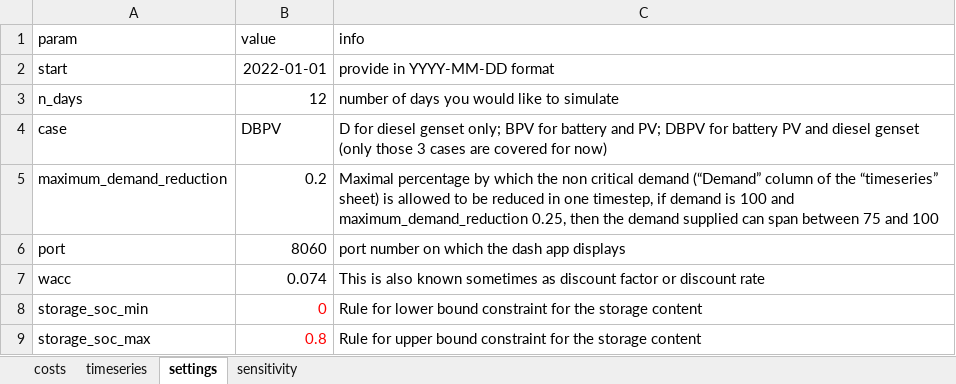
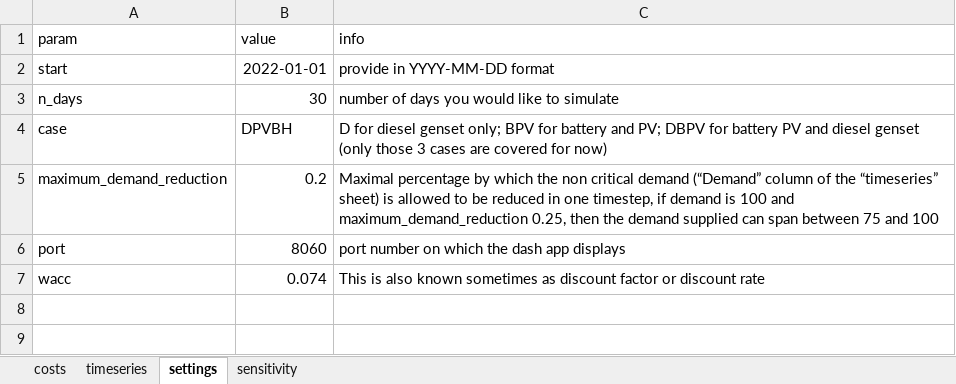
Before and after one commit to rl-institut/island-minigrid, an Excel workbook: input_case.xlsx, sheet settings, drawn as a sheet; values as stored, in another font and other column widths than the file's, no borders; the diff names each change by its address in the sheet, - before the commit and + after, or states it on an @@ line.

```diff
--- a/input_case.xlsx (sheet settings)
+++ b/input_case.xlsx (sheet settings)
-B3 (value): 12
+B3 (value): 30
-B4 (value): DBPV
+B4 (value): DPVBH
-row 8: storage_soc_min | 0 | Rule for lower bound constraint for the storage content
-row 9: storage_soc_max | 0.8 | Rule for upper bound constraint for the storage content
```
Also changed, not shown: sheet costs, sheet timeseries.
